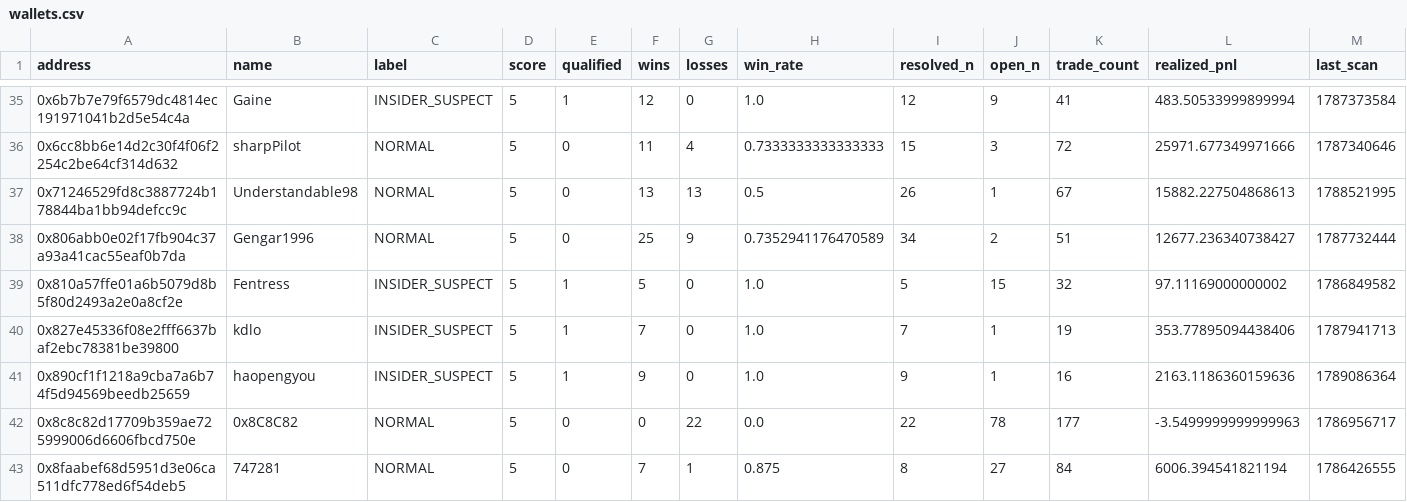
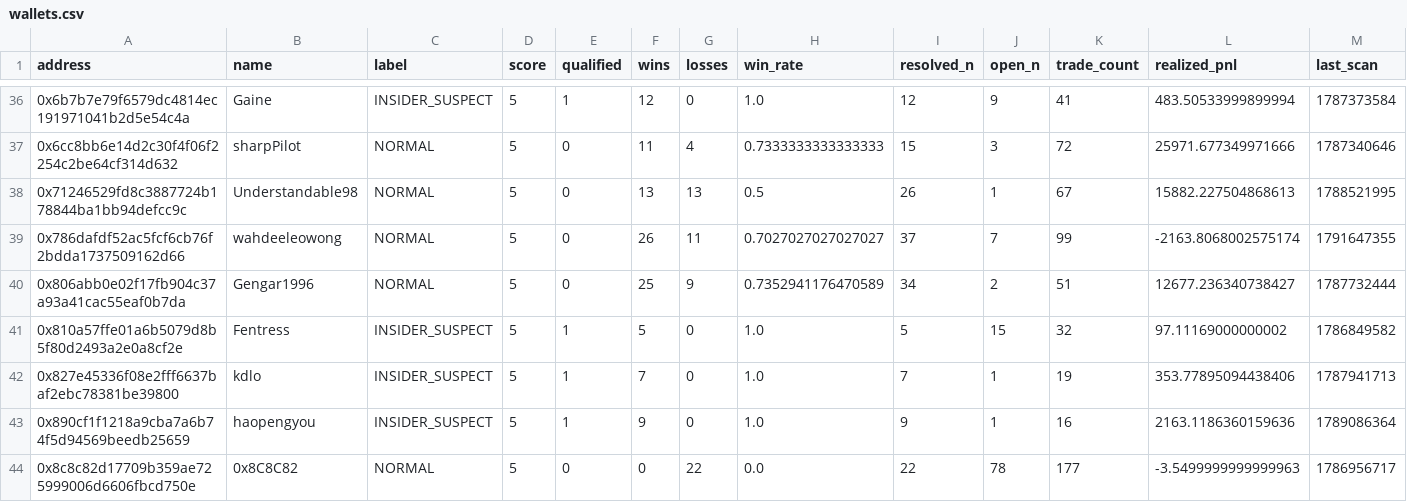
Before and after one commit to sophie-nguyenthuthuy/polycopy, a CSV file: data/wallets.csv, drawn as a sheet; only a part is shown, gaps mark what is left out; the shorter side is filled out with more unchanged rows; rows hold the shown columns only; the diff covers the shown part only; the diff names each change by its address in the sheet, - before the commit and + after, or states it on an @@ line.

```diff
--- a/data/wallets.csv
+++ b/data/wallets.csv
+row 39: 0x786dafdf52ac5fcf6cb76f2bdda1737509162d66 | wahdeeleowong | NORMAL | 5 | 0 | 26 | 11 | 0.7027027027027027 | 37 | 7 | 99 | -2163.8068002575174 | 1791647355
```
Also changed, not shown: 8 added rows and 1 removed row elsewhere in this file, 4 other files.
